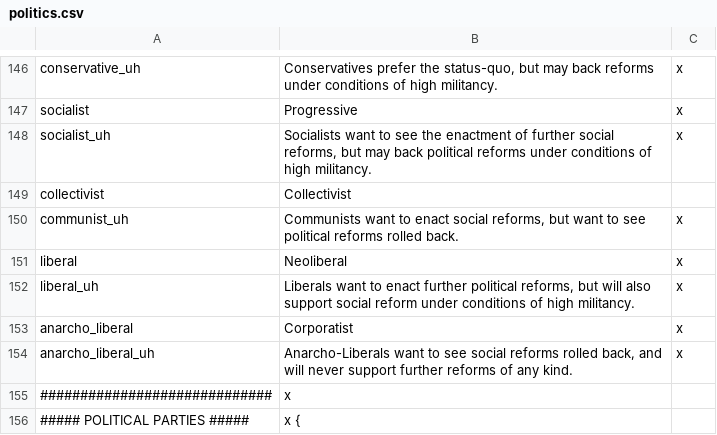
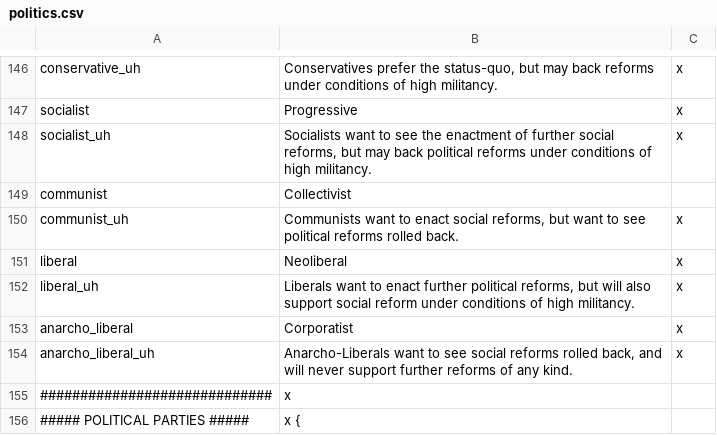
Before and after one commit to s-williams/Victoria-2-X, a CSV file: localisation/politics.csv, drawn as a sheet; only a part is shown, gaps mark what is left out.

```diff
--- a/localisation/politics.csv
+++ b/localisation/politics.csv
@@ -148,3 +148,3 @@ socialist;Progressive;x
 socialist_uh;Socialists want to see the enactment of further social reforms, but may back political reforms under conditions of high militancy.;x
-collectivist;Collectivist;
+communist;Collectivist;
 communist_uh;Communists want to enact social reforms, but want to see political reforms rolled back.;x
```
Also changed, not shown: 12 other files.
